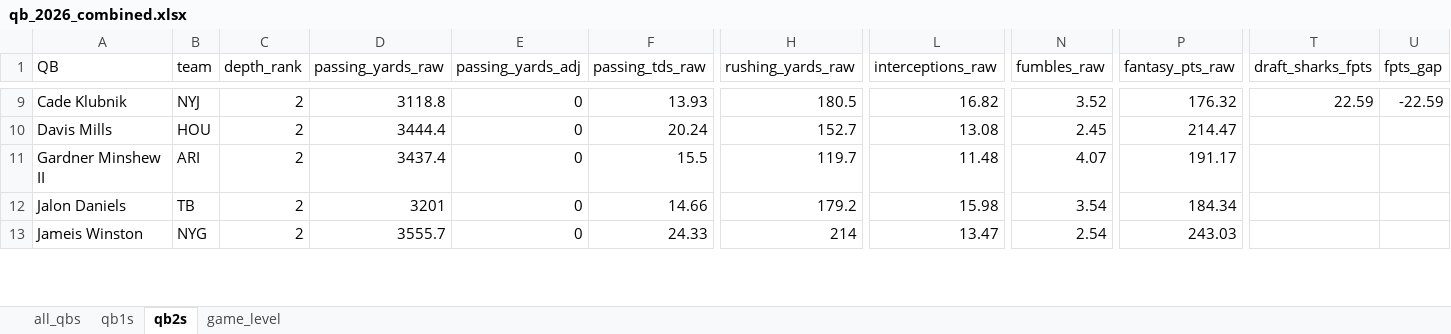
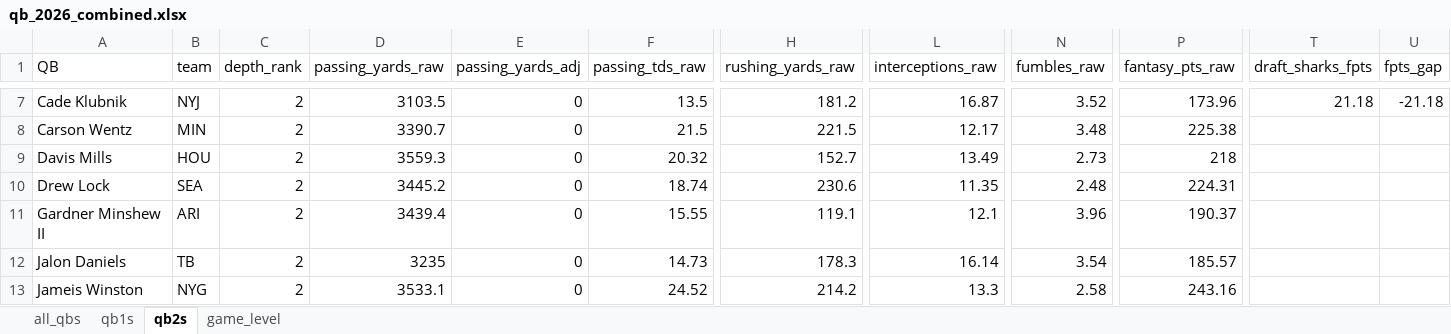
Before and after one commit to egomaniacsfantasy/lineup-lab, an Excel workbook: projections/qb_2026_combined.xlsx, sheet qb2s, drawn as a sheet; only a part is shown, gaps mark what is left out; values as stored, in another font and other column widths than the file's, no borders; addresses are those after the commit; rows hold the shown columns only; the diff covers the shown part only; the diff names each change by its address in the sheet, - before the commit and + after, or states it on an @@ line.

```diff
--- a/projections/qb_2026_combined.xlsx (sheet qb2s)
+++ b/projections/qb_2026_combined.xlsx (sheet qb2s)
-D7 (passing_yards_raw): 3118.8
+D7 (passing_yards_raw): 3103.5
-F7 (passing_tds_raw): 13.93
+F7 (passing_tds_raw): 13.5
-H7 (rushing_yards_raw): 180.5
+H7 (rushing_yards_raw): 181.2
-L7 (interceptions_raw): 16.82
+L7 (interceptions_raw): 16.87
-P7 (fantasy_pts_raw): 176.32
+P7 (fantasy_pts_raw): 173.96
-T7 (draft_sharks_fpts): 22.59
+T7 (draft_sharks_fpts): 21.18
-U7 (fpts_gap): -22.59
+U7 (fpts_gap): -21.18
+row 8: Carson Wentz | MIN | 2 | 3390.7 | 0 | 21.5 | 221.5 | 12.17 | 3.48 | 225.38
-D9 (passing_yards_raw): 3444.4
+D9 (passing_yards_raw): 3559.3
-F9 (passing_tds_raw): 20.24
+F9 (passing_tds_raw): 20.32
-L9 (interceptions_raw): 13.08
+L9 (interceptions_raw): 13.49
-N9 (fumbles_raw): 2.45
+N9 (fumbles_raw): 2.73
-P9 (fantasy_pts_raw): 214.47
+P9 (fantasy_pts_raw): 218
+row 10: Drew Lock | SEA | 2 | 3445.2 | 0 | 18.74 | 230.6 | 11.35 | 2.48 | 224.31
-D11 (passing_yards_raw): 3437.4
+D11 (passing_yards_raw): 3439.4
-F11 (passing_tds_raw): 15.5
+F11 (passing_tds_raw): 15.55
-H11 (rushing_yards_raw): 119.7
+H11 (rushing_yards_raw): 119.1
-L11 (interceptions_raw): 11.48
+L11 (interceptions_raw): 12.1
-N11 (fumbles_raw): 4.07
+N11 (fumbles_raw): 3.96
-P11 (fantasy_pts_raw): 191.17
+P11 (fantasy_pts_raw): 190.37
-D12 (passing_yards_raw): 3201
+D12 (passing_yards_raw): 3235
-F12 (passing_tds_raw): 14.66
+F12 (passing_tds_raw): 14.73
-H12 (rushing_yards_raw): 179.2
+H12 (rushing_yards_raw): 178.3
-L12 (interceptions_raw): 15.98
+L12 (interceptions_raw): 16.14
-P12 (fantasy_pts_raw): 184.34
+P12 (fantasy_pts_raw): 185.57
-D13 (passing_yards_raw): 3555.7
+D13 (passing_yards_raw): 3533.1
-F13 (passing_tds_raw): 24.33
+F13 (passing_tds_raw): 24.52
-H13 (rushing_yards_raw): 214
+H13 (rushing_yards_raw): 214.2
-L13 (interceptions_raw): 13.47
+L13 (interceptions_raw): 13.3
-N13 (fumbles_raw): 2.54
+N13 (fumbles_raw): 2.58
-P13 (fantasy_pts_raw): 243.03
+P13 (fantasy_pts_raw): 243.16
```
Also changed, not shown: 2 removed rows and 177 edited cells elsewhere in this sheet, sheet game_level, sheet all_qbs, sheet qb1s.
